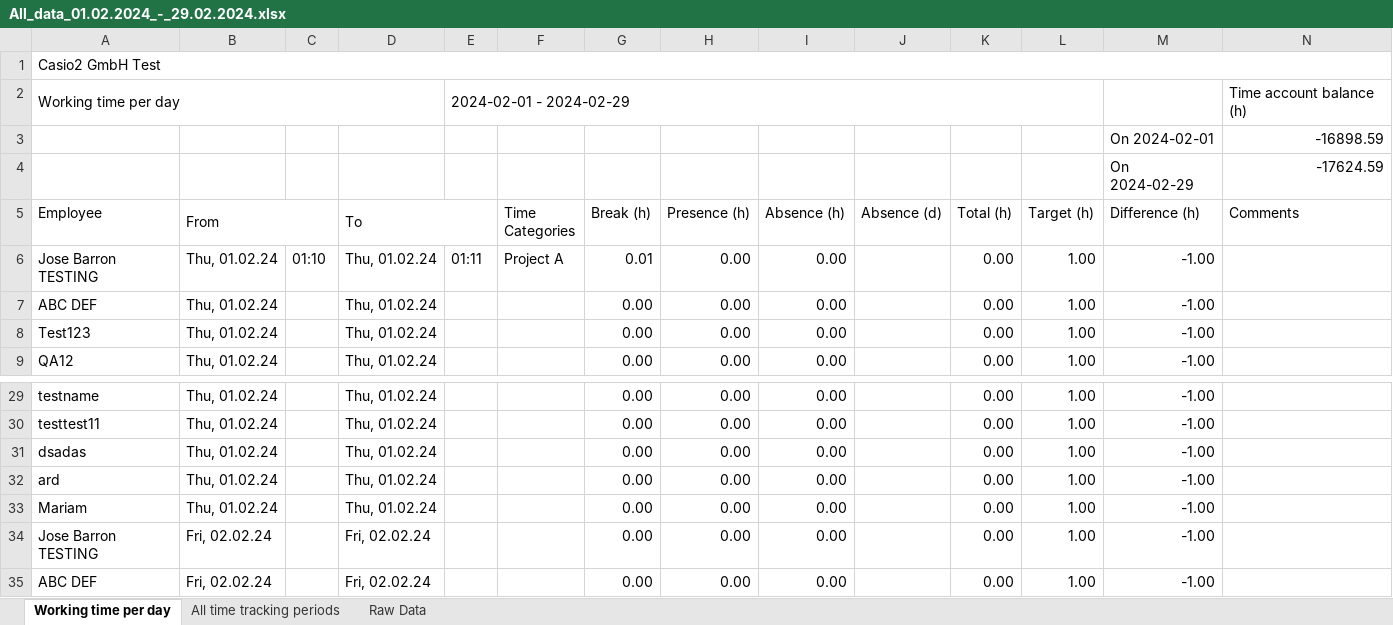
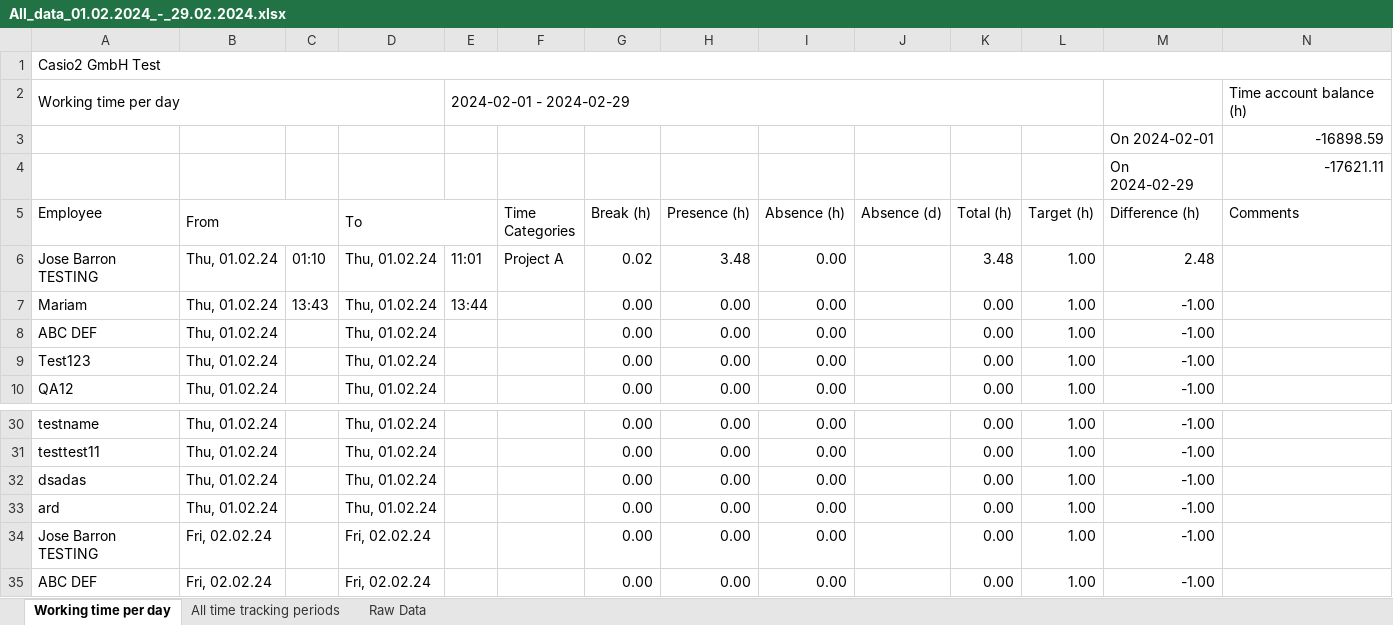
Before and after one commit to sana354/QAChallenge, an Excel workbook: cypress/downloads/All_data_01.02.2024_-_29.02.2024.xlsx, sheet Working time per day, drawn as a sheet; only a part is shown, gaps mark what is left out; values as stored, in another font and other column widths than the file's, no cell formats; removed rows and columns are numbered as before the commit, all else as after; the diff names each change by its address in the sheet, - before the commit and + after, or states it on an @@ line.

```diff
--- a/cypress/downloads/All_data_01.02.2024_-_29.02.2024.xlsx (sheet Working time per day)
+++ b/cypress/downloads/All_data_01.02.2024_-_29.02.2024.xlsx (sheet Working time per day)
-N4 (Comments): -17624.59
+N4 (Comments): -17621.11
-E6: 01:11
+E6: 11:01
-G6 (Break (h)): 0.01
+G6 (Break (h)): 0.02
-H6 (Presence (h)): 0.00
+H6 (Presence (h)): 3.48
-K6 (Total (h)): 0.00
+K6 (Total (h)): 3.48
-M6 (Difference (h)): -1.00
+M6 (Difference (h)): 2.48
+row 7: Mariam | Thu, 01.02.24 | 13:43 | Thu, 01.02.24 | 13:44 |  | 0.00 | 0.00 | 0.00 |  | 0.00 | 1.00 | -1.00
-row 33: Mariam | Thu, 01.02.24 |  | Thu, 01.02.24 |  |  | 0.00 | 0.00 | 0.00 |  | 0.00 | 1.00 | -1.00
```
Also changed, not shown: sheet Raw Data, sheet All time tracking periods, cell formats, 1 other file.
